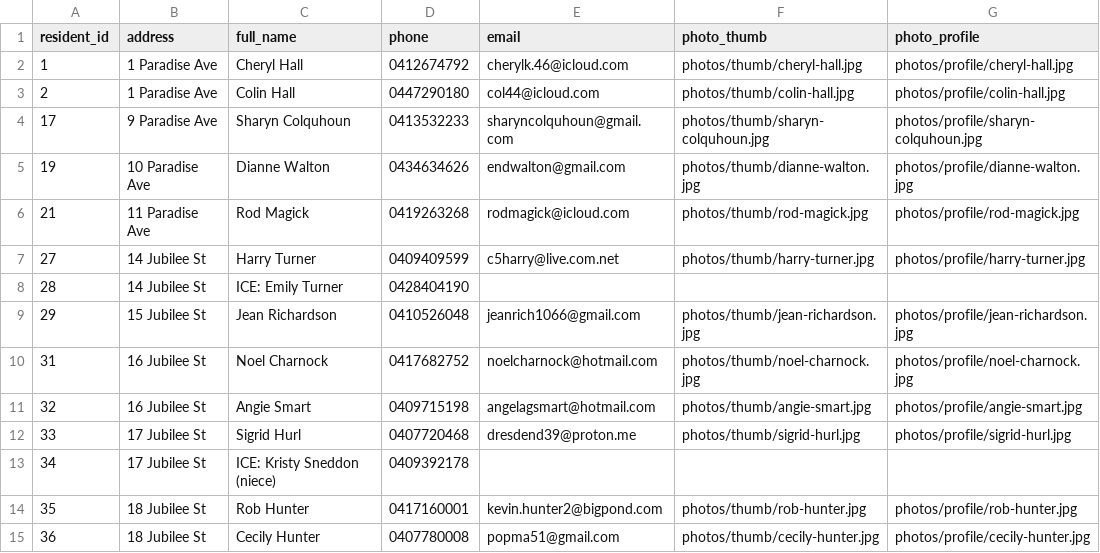
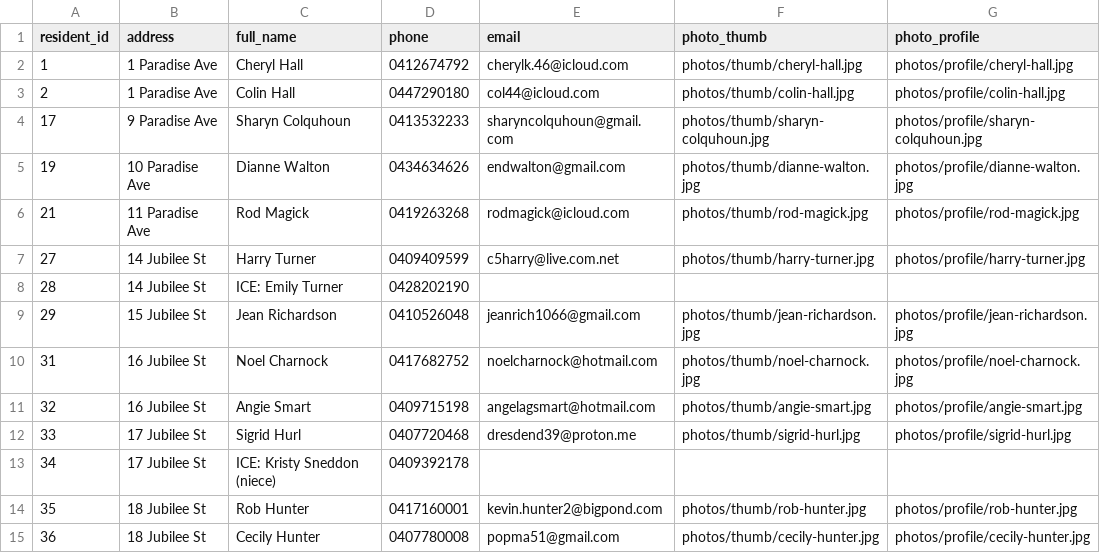
Before and after one commit to BrunoPons2/residents-directory, a CSV file: data/residents.csv, drawn as a sheet; only a part is shown.

Commit message:
Update residents PWA data 2026-10-28 08:37

```diff
--- a/data/residents.csv
+++ b/data/residents.csv
@@ -7,3 +7,3 @@
 27,14 Jubilee St,Harry Turner,0409409599,c5harry@live.com.net,photos/thumb/harry-turner.jpg,photos/profile/harry-turner.jpg
-28,14 Jubilee St,ICE: Emily Turner,0428404190,,,
+28,14 Jubilee St,ICE: Emily Turner,0428202190,,,
 29,15 Jubilee St,Jean Richardson,0410526048,jeanrich1066@gmail.com,photos/thumb/jean-richardson.jpg,photos/profile/jean-richardson.jpg
```
